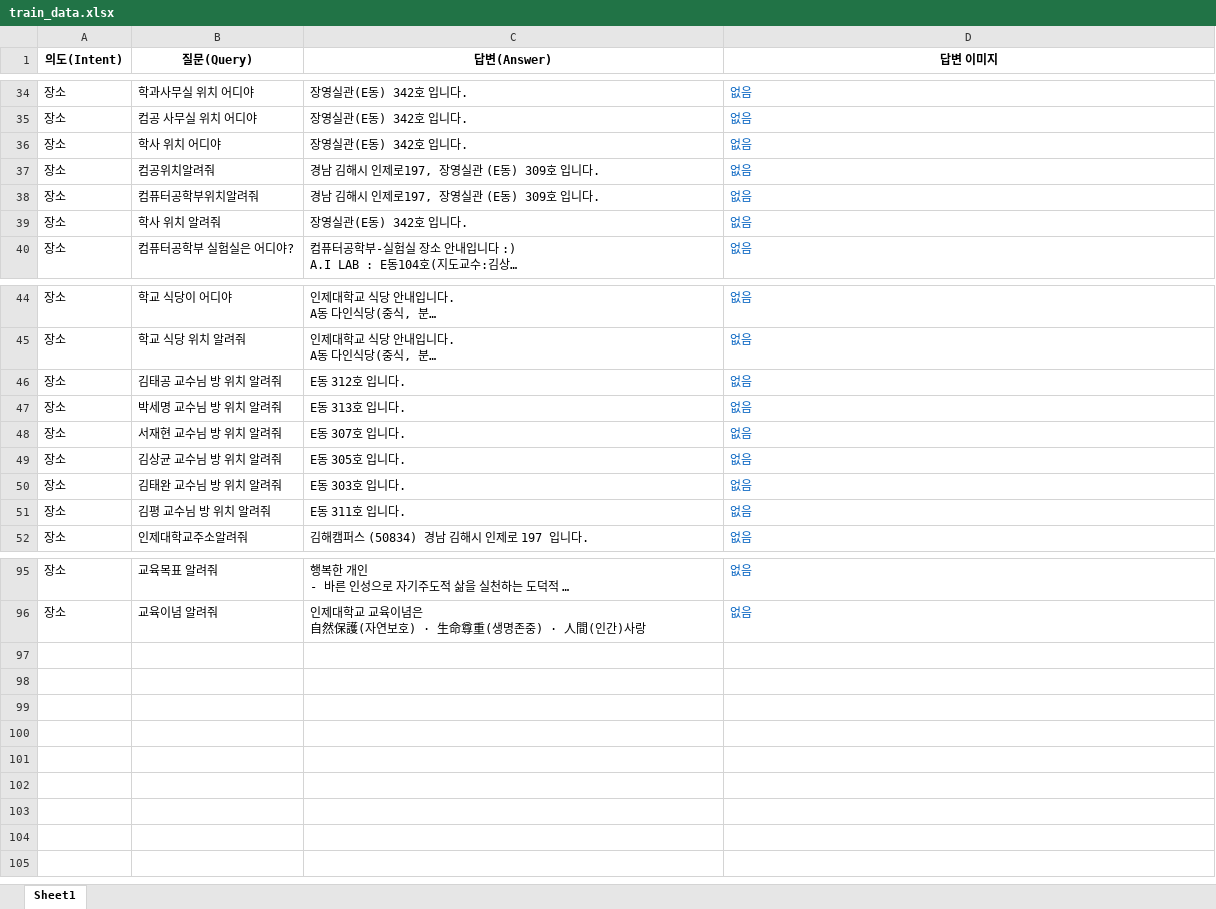
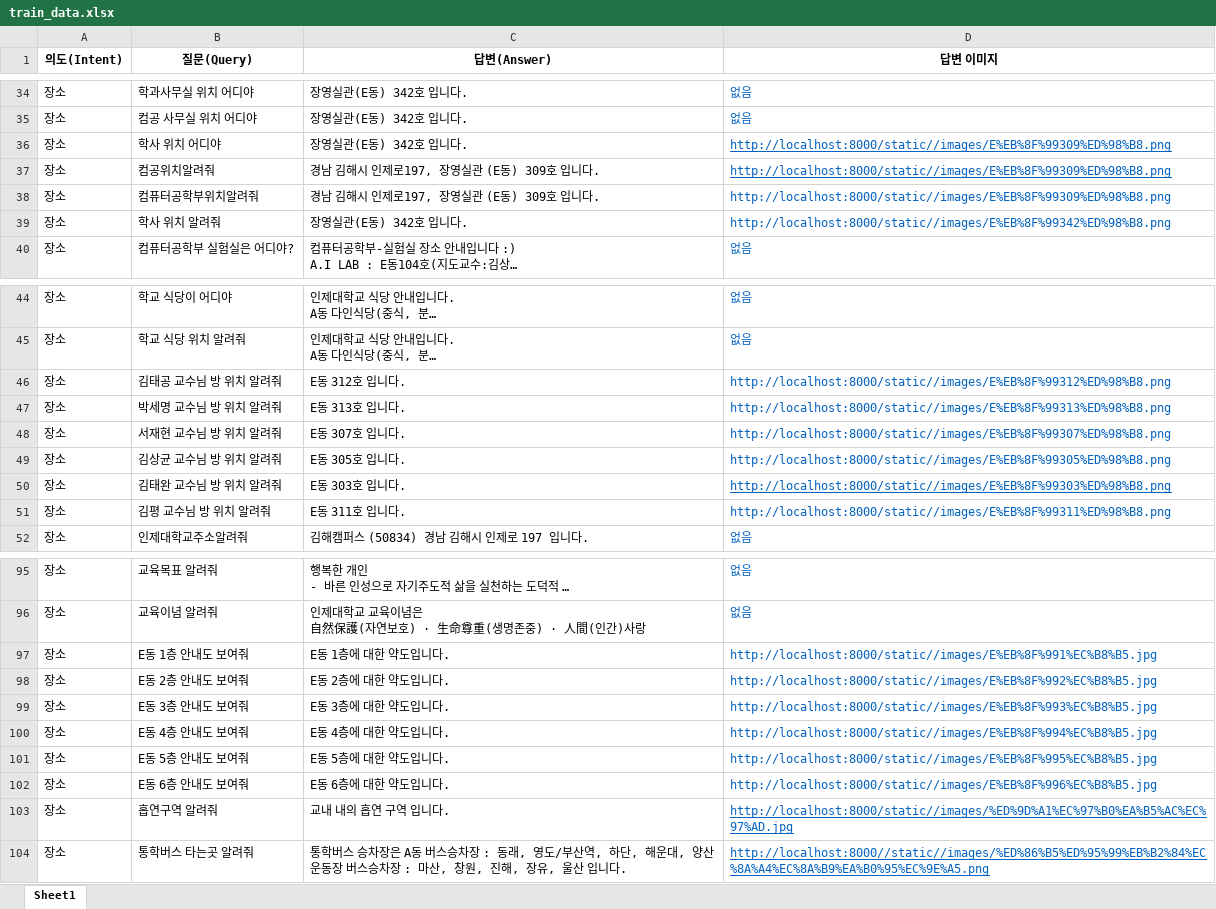
Before and after one commit to mrjunoh/Graduation_work, an Excel workbook: chatbot/Train_tools/qna/train_data.xlsx, sheet Sheet1, drawn as a sheet; only a part is shown, gaps mark what is left out; long unchanged cells end in …; values as stored, in another font and other column widths than the file's, no borders; ↵ is a line break in a cell; the diff covers the shown part only; the diff names each change by its address in the sheet, - before the commit and + after, or states it on an @@ line.

```diff
--- a/chatbot/Train_tools/qna/train_data.xlsx (sheet Sheet1)
+++ b/chatbot/Train_tools/qna/train_data.xlsx (sheet Sheet1)
-D36:D38 (답변 이미지): 없음
+D36:D38 (답변 이미지): http://localhost:8000/static//images/E%EB%8F%99309%ED%98%B8.png
-D36:D37 underline: off
+D36:D37 underline: on
-D39 (답변 이미지): 없음
+D39 (답변 이미지): http://localhost:8000/static//images/E%EB%8F%99342%ED%98%B8.png
-D46 (답변 이미지): 없음
+D46 (답변 이미지): http://localhost:8000/static//images/E%EB%8F%99312%ED%98%B8.png
-D47 (답변 이미지): 없음
+D47 (답변 이미지): http://localhost:8000/static//images/E%EB%8F%99313%ED%98%B8.png
-D48 (답변 이미지): 없음
+D48 (답변 이미지): http://localhost:8000/static//images/E%EB%8F%99307%ED%98%B8.png
-D49 (답변 이미지): 없음
+D49 (답변 이미지): http://localhost:8000/static//images/E%EB%8F%99305%ED%98%B8.png
-D50 (답변 이미지): 없음
+D50 (답변 이미지): http://localhost:8000/static//images/E%EB%8F%99303%ED%98%B8.png
-D50 underline: off
+D50 underline: on
-D51 (답변 이미지): 없음
+D51 (답변 이미지): http://localhost:8000/static//images/E%EB%8F%99311%ED%98%B8.png
+row 97: 장소 | E동 1층 안내도 보여줘 | E동 1층에 대한 약도입니다. | http://localhost:8000/static//images/E%EB%8F%991%EC%B8%B5.jpg
+row 98: 장소 | E동 2층 안내도 보여줘 | E동 2층에 대한 약도입니다. | http://localhost:8000/static//images/E%EB%8F%992%EC%B8%B5.jpg
+row 99: 장소 | E동 3층 안내도 보여줘 | E동 3층에 대한 약도입니다. | http://localhost:8000/static//images/E%EB%8F%993%EC%B8%B5.jpg
+row 100: 장소 | E동 4층 안내도 보여줘 | E동 4층에 대한 약도입니다. | http://localhost:8000/static//images/E%EB%8F%994%EC%B8%B5.jpg
+row 101: 장소 | E동 5층 안내도 보여줘 | E동 5층에 대한 약도입니다. | http://localhost:8000/static//images/E%EB%8F%995%EC%B8%B5.jpg
+row 102: 장소 | E동 6층 안내도 보여줘 | E동 6층에 대한 약도입니다. | http://localhost:8000/static//images/E%EB%8F%996%EC%B8%B5.jpg
+row 103: 장소 | 흡연구역 알려줘 | 교내 내의 흡연 구역 입니다. | http://localhost:8000/static//images/%ED%9D%A1%EC%97%B0%EA%B5%AC%EC%97%AD.jpg
+row 104: 장소 | 통학버스 타는곳 알려줘 | 통학버스 승차장은 A동 버스승차장 : 동래, 영도/부산역, 하단, 해운대, 양산 ↵ 운동장 버스승차장 : 마산, 창원, 진해, 장유, 울산 입니다. | http://localhost:8000//static//images/%ED%86%B5%ED%95%99%EB%B2%84%EC%8A%A4%EC%8A%B9%EA%B0%95%EC%9E%A5.png
```
Also changed, not shown: 4 edited cells and cell formats elsewhere in this sheet, 43 other files.
